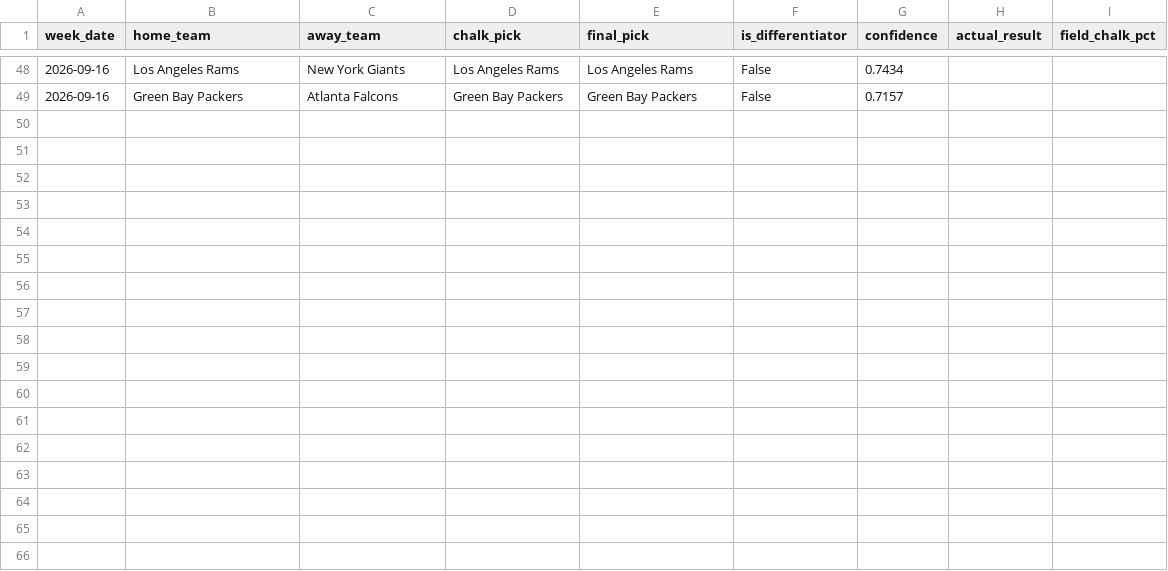
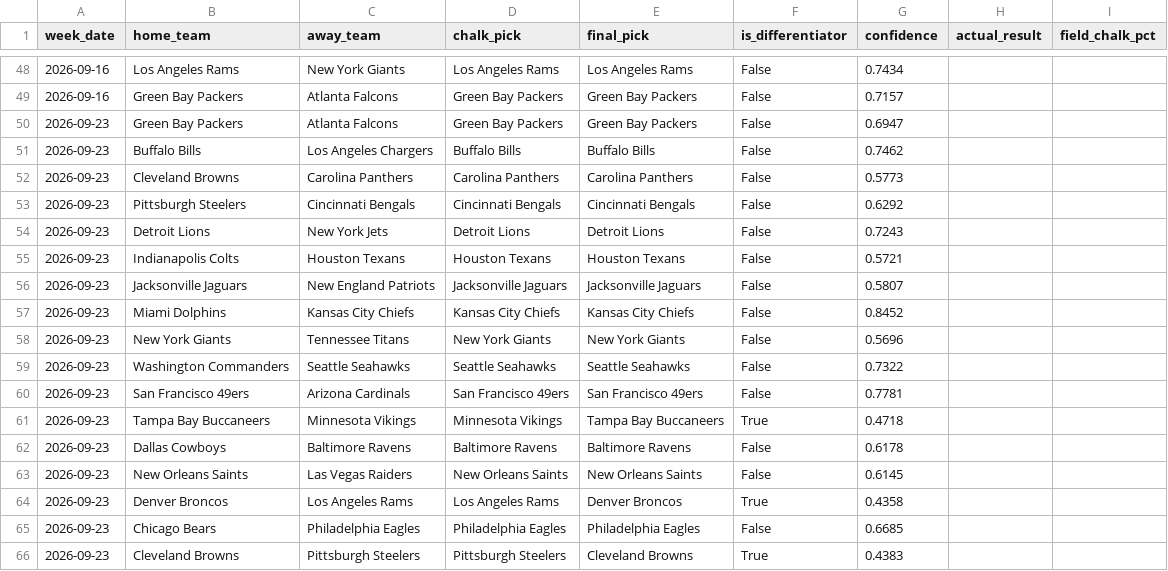
Before and after one commit to lcs-adal/nfl-picks, a CSV file: nfl_picks_log.csv, drawn as a sheet; only a part is shown, gaps mark what is left out.

```diff
--- a/nfl_picks_log.csv
+++ b/nfl_picks_log.csv
@@ -49 +49,18 @@ week_date,home_team,away_team,chalk_pick,final_pick,is_differentiator,confidence
 2026-09-16,Green Bay Packers,Atlanta Falcons,Green Bay Packers,Green Bay Packers,False,0.7157,,
+2026-09-23,Green Bay Packers,Atlanta Falcons,Green Bay Packers,Green Bay Packers,False,0.6947,,
+2026-09-23,Buffalo Bills,Los Angeles Chargers,Buffalo Bills,Buffalo Bills,False,0.7462,,
+2026-09-23,Cleveland Browns,Carolina Panthers,Carolina Panthers,Carolina Panthers,False,0.5773,,
+2026-09-23,Pittsburgh Steelers,Cincinnati Bengals,Cincinnati Bengals,Cincinnati Bengals,False,0.6292,,
+2026-09-23,Detroit Lions,New York Jets,Detroit Lions,Detroit Lions,False,0.7243,,
+2026-09-23,Indianapolis Colts,Houston Texans,Houston Texans,Houston Texans,False,0.5721,,
+2026-09-23,Jacksonville Jaguars,New England Patriots,Jacksonville Jaguars,Jacksonville Jaguars,False,0.5807,,
+2026-09-23,Miami Dolphins,Kansas City Chiefs,Kansas City Chiefs,Kansas City Chiefs,False,0.8452,,
+2026-09-23,New York Giants,Tennessee Titans,New York Giants,New York Giants,False,0.5696,,
+2026-09-23,Washington Commanders,Seattle Seahawks,Seattle Seahawks,Seattle Seahawks,False,0.7322,,
+2026-09-23,San Francisco 49ers,Arizona Cardinals,San Francisco 49ers,San Francisco 49ers,False,0.7781,,
+2026-09-23,Tampa Bay Buccaneers,Minnesota Vikings,Minnesota Vikings,Tampa Bay Buccaneers,True,0.4718,,
+2026-09-23,Dallas Cowboys,Baltimore Ravens,Baltimore Ravens,Baltimore Ravens,False,0.6178,,
+2026-09-23,New Orleans Saints,Las Vegas Raiders,New Orleans Saints,New Orleans Saints,False,0.6145,,
+2026-09-23,Denver Broncos,Los Angeles Rams,Los Angeles Rams,Denver Broncos,True,0.4358,,
+2026-09-23,Chicago Bears,Philadelphia Eagles,Philadelphia Eagles,Philadelphia Eagles,False,0.6685,,
+2026-09-23,Cleveland Browns,Pittsburgh Steelers,Pittsburgh Steelers,Cleveland Browns,True,0.4383,,
```
Also changed, not shown: 1 other file.
